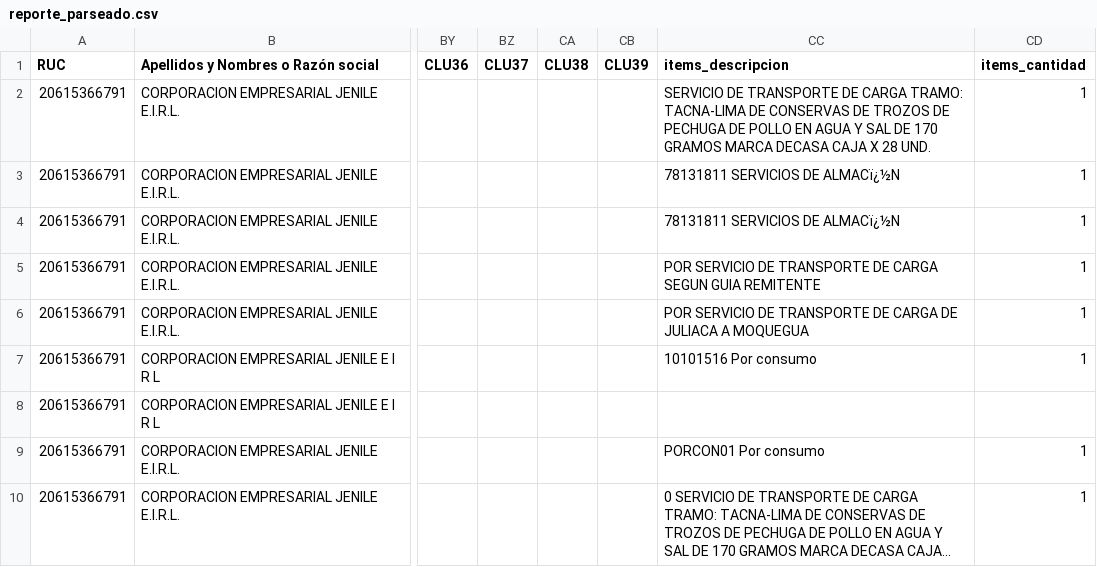
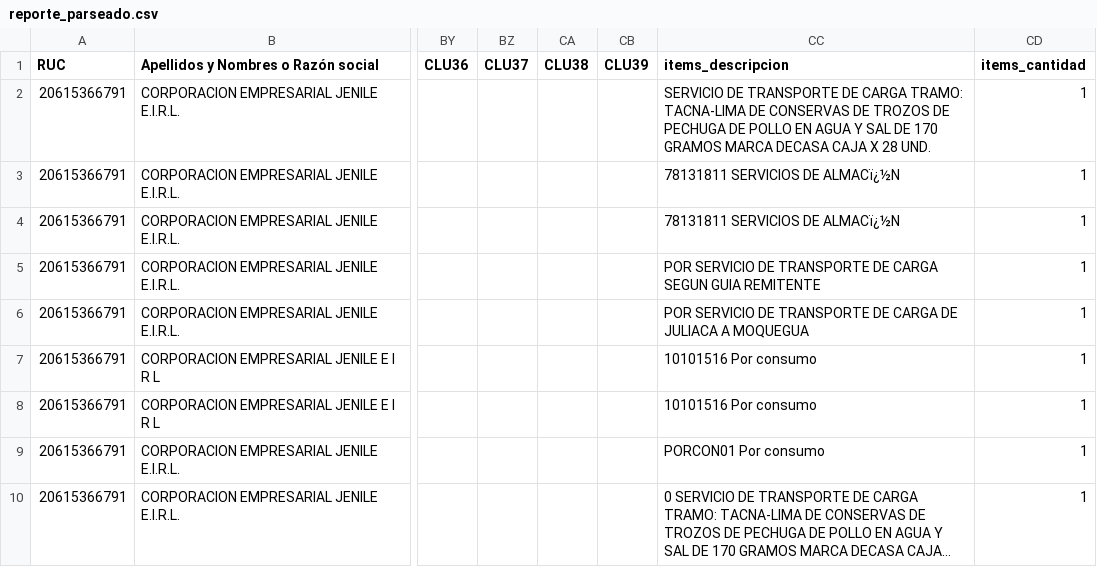
Before and after one commit to Aquivan/Claude, a CSV file: sire/20615366791/historico/202611/reporte_parseado.csv, drawn as a sheet; only a part is shown, gaps mark what is left out; long unchanged cells end in …; the diff names each change by its address in the sheet, - before the commit and + after, or states it on an @@ line.

```diff
--- a/sire/20615366791/historico/202611/reporte_parseado.csv
+++ b/sire/20615366791/historico/202611/reporte_parseado.csv
-CC8 (items_descripcion): (empty)
+CC8 (items_descripcion): 10101516 Por consumo
-CD8 (items_cantidad): (empty)
+CD8 (items_cantidad): 1
```
Also changed, not shown: sire/20615366791/facturas.csv, sire/20615366791/historico/202611/reporte_parseado_ventas.csv, 9 other files.
